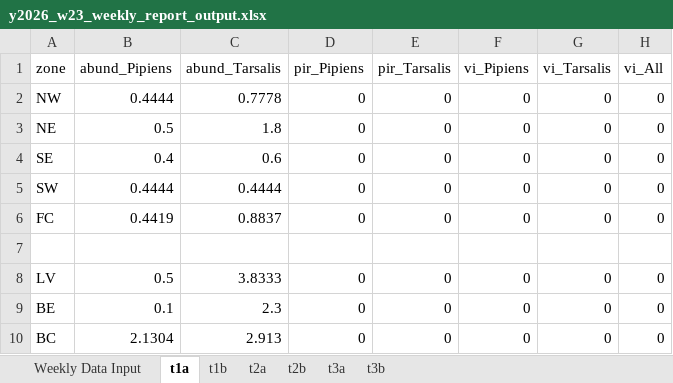
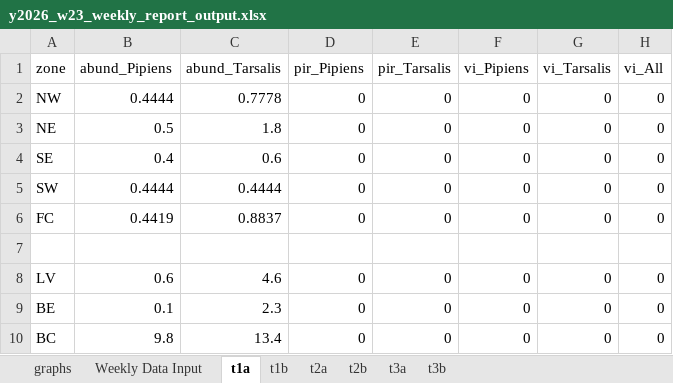
Before and after one commit to rtobiaskoch/wnv-ss-wkly_report, an Excel workbook: 3_output/2026/w23/y2026_w23_weekly_report_output.xlsx, sheet t1a, drawn as a sheet; values as stored, in another font and other column widths than the file's, no borders; the diff names each change by its address in the sheet, - before the commit and + after, or states it on an @@ line.

```diff
--- a/3_output/2026/w23/y2026_w23_weekly_report_output.xlsx (sheet t1a)
+++ b/3_output/2026/w23/y2026_w23_weekly_report_output.xlsx (sheet t1a)
+sheet tab: graphs
-B8 (abund_Pipiens): 0.5
+B8 (abund_Pipiens): 0.6
-C8 (abund_Tarsalis): 3.8333
+C8 (abund_Tarsalis): 4.6
-B10 (abund_Pipiens): 2.1304
+B10 (abund_Pipiens): 9.8
-C10 (abund_Tarsalis): 2.913
+C10 (abund_Tarsalis): 13.4
```
Also changed, not shown: sheet t2b, sheet t1b, sheet t2a, sheet t3b, 29 other files.
